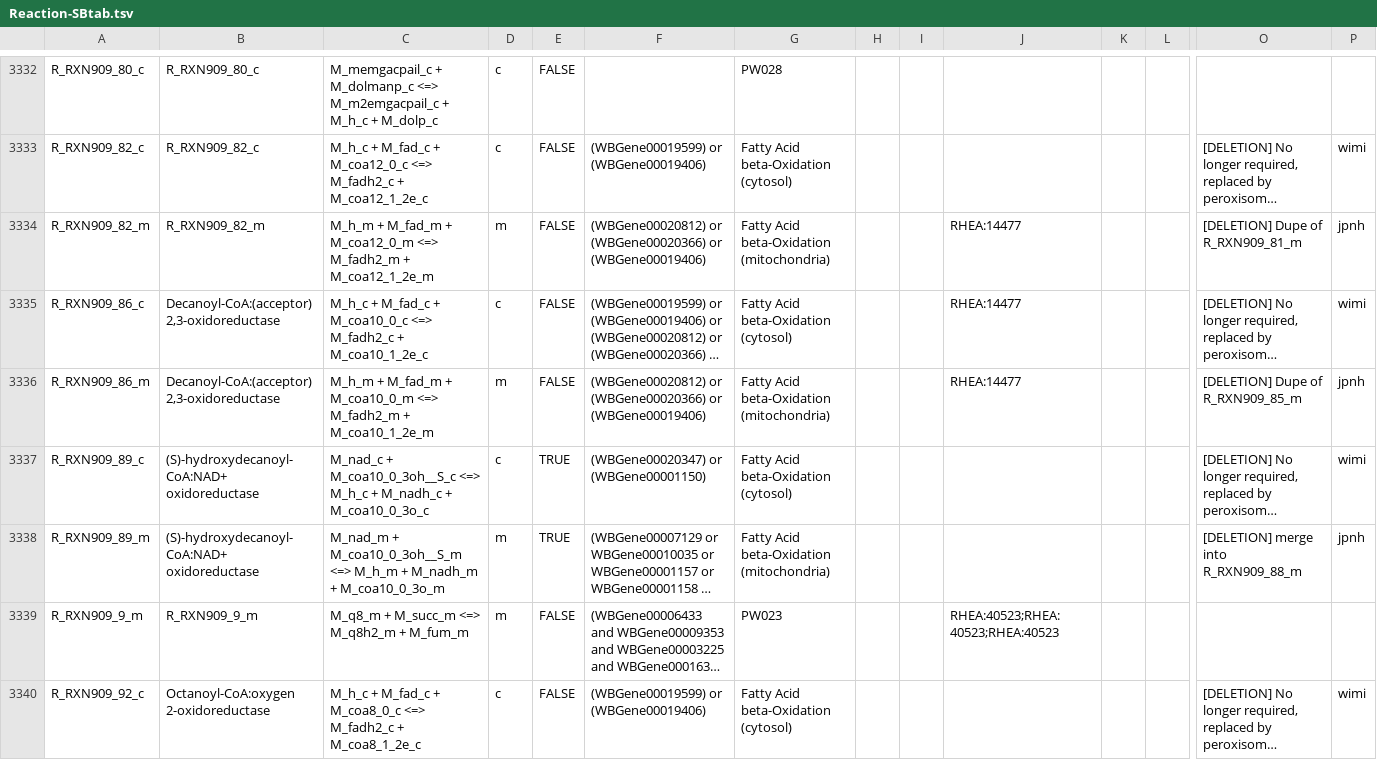
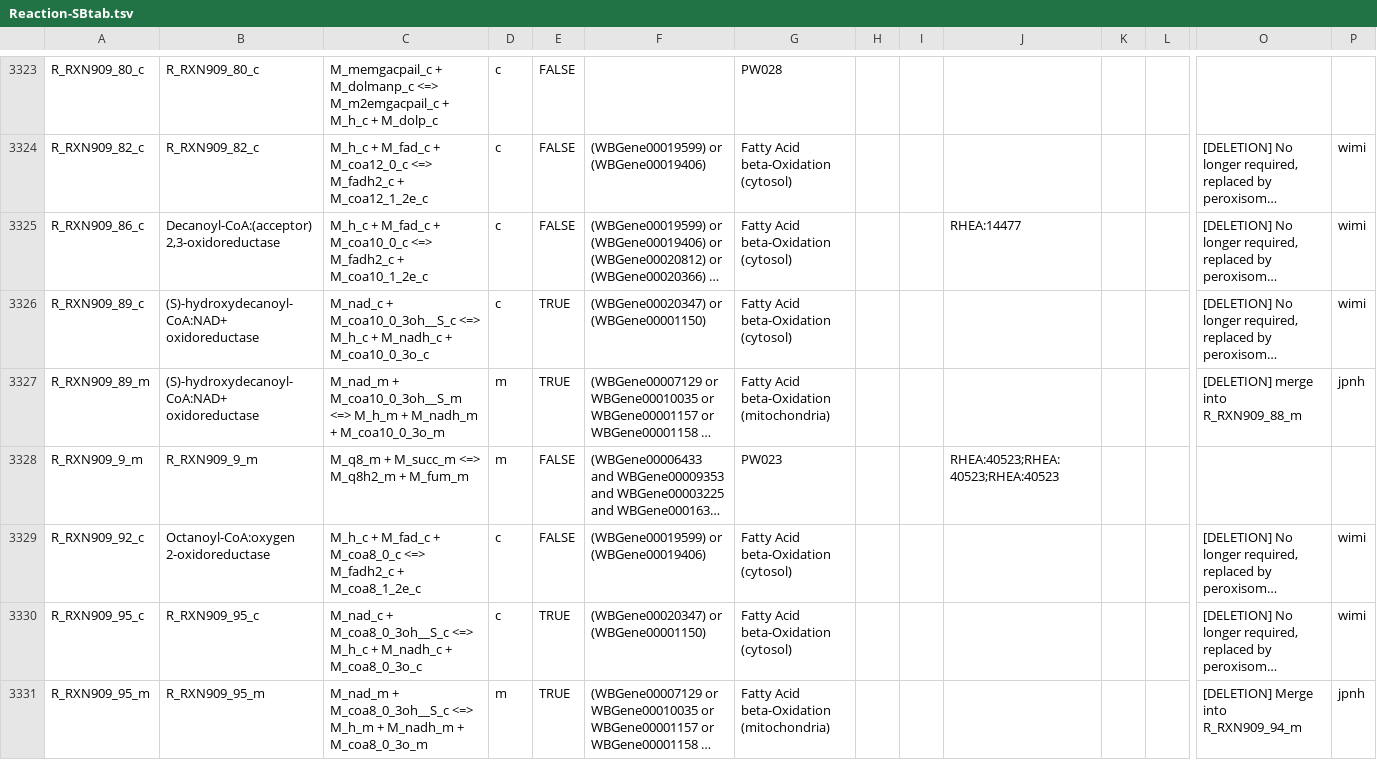
Before and after one commit to wormjam-consortium/wormjam, a TSV file: curation/Reaction-SBtab.tsv, drawn as a sheet; only a part is shown, gaps mark what is left out; the shorter side is filled out with more unchanged rows; long unchanged cells end in …; rows hold the shown columns only; the diff covers the shown part only; the diff names each change by its address in the sheet, - before the commit and + after, or states it on an @@ line.

Commit message:
remove duplicated reactions
removed duplicated reactions related to fatty acid metabolism

```diff
--- a/curation/Reaction-SBtab.tsv
+++ b/curation/Reaction-SBtab.tsv
-row 3334: R_RXN909_82_m | R_RXN909_82_m | M_h_m + M_fad_m + M_coa12_0_m <=> M_fadh2_m + M_coa12_1_2e_m | m | FALSE | (WBGene00020812) or (WBGene00020366) or (WBGene00019406) | Fatty Acid beta-Oxidation (mitochondria) |  |  | RHEA:14477 |  |  | [DELETION] Dupe of R_RXN909_81_m | jpnh
-row 3336: R_RXN909_86_m | Decanoyl-CoA:(acceptor) 2,3-oxidoreductase | M_h_m + M_fad_m + M_coa10_0_m <=> M_fadh2_m + M_coa10_1_2e_m | m | FALSE | (WBGene00020812) or (WBGene00020366) or (WBGene00019406) | Fatty Acid beta-Oxidation (mitochondria) |  |  | RHEA:14477 |  |  | [DELETION] Dupe of R_RXN909_85_m | jpnh
```
Also changed, not shown: 11 removed rows and 2 edited cells elsewhere in this file.
